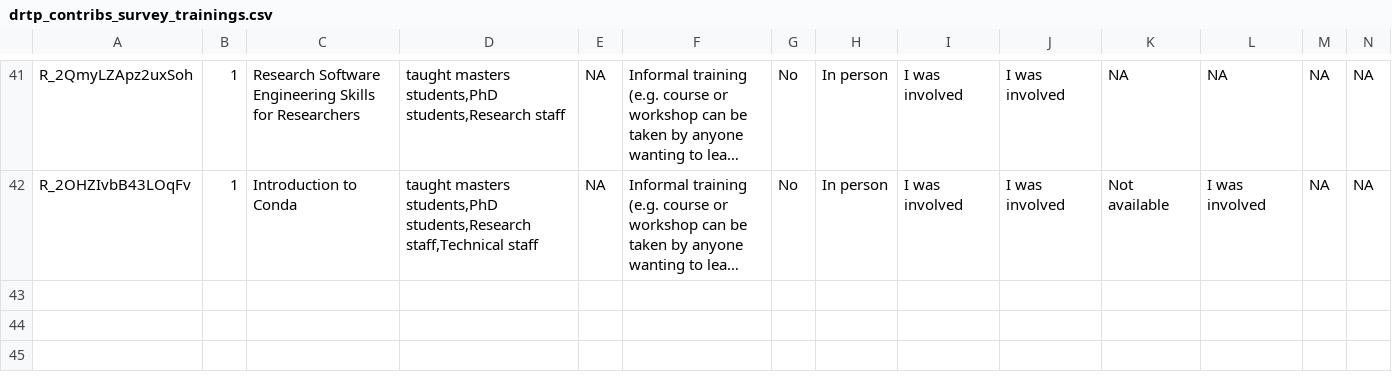
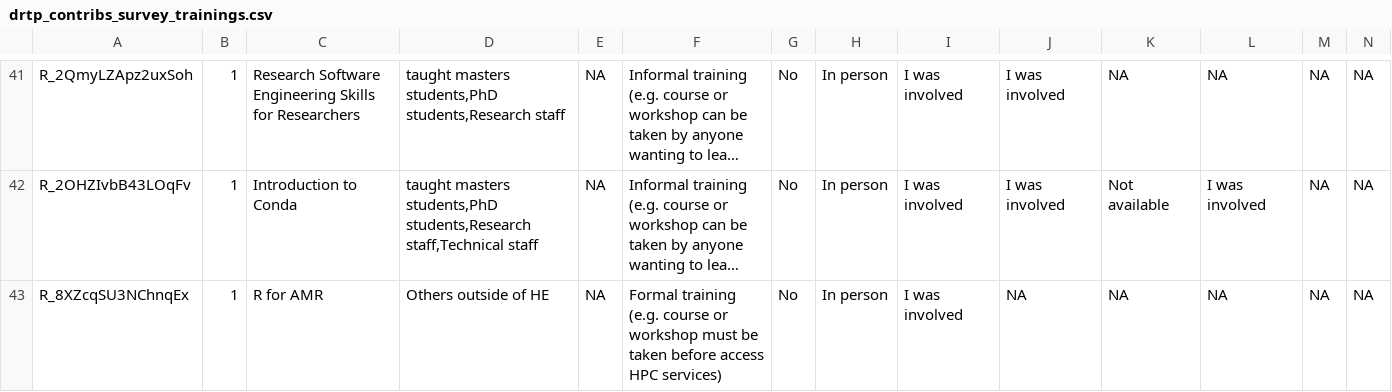
Before and after one commit to WarwickCIM/drtp-contributions-dataset, a CSV file: data/drtp_contribs_survey_trainings.csv, drawn as a sheet; only a part is shown, gaps mark what is left out; long unchanged cells end in …; rows hold the shown columns only; the diff names each change by its address in the sheet, - before the commit and + after, or states it on an @@ line.

Commit message:
Update dataset

```diff
--- a/data/drtp_contribs_survey_trainings.csv
+++ b/data/drtp_contribs_survey_trainings.csv
+row 43: R_8XZcqSU3NChnqEx | 1 | R for AMR | Others outside of HE | NA | Formal training (e.g. course or workshop must be taken before access HPC services) | No | In person | I was involved | NA | NA | NA | NA | NA
```
Also changed, not shown: data/drtp_contribs_survey_respondents.csv.
